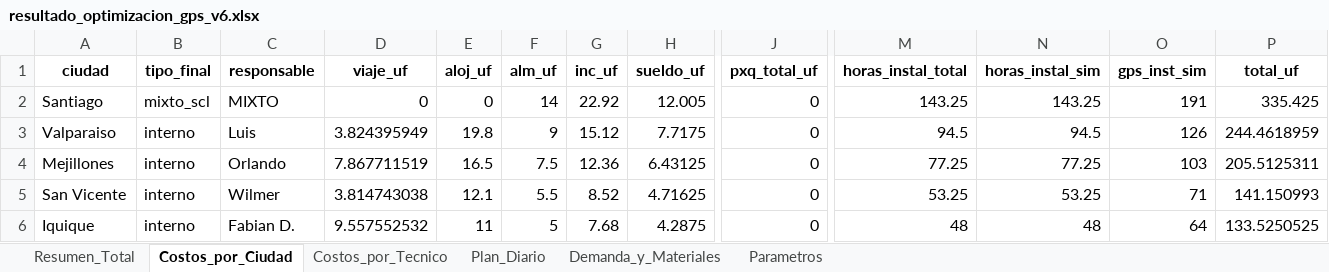
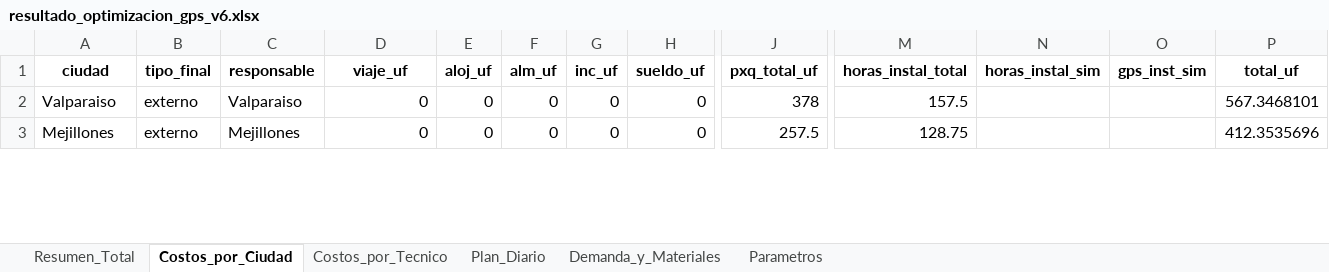
Before and after one commit to christianzv14-coder/Cerebro, an Excel workbook: outputs/resultado_optimizacion_gps_v6.xlsx, sheet Costos_por_Ciudad, drawn as a sheet; only a part is shown, gaps mark what is left out; values as stored, in another font and other column widths than the file's, no borders; removed rows and columns are numbered as before the commit, all else as after; rows hold the shown columns only; the diff covers the shown part only; the diff names each change by its address in the sheet, - before the commit and + after, or states it on an @@ line.

```diff
--- a/outputs/resultado_optimizacion_gps_v6.xlsx (sheet Costos_por_Ciudad)
+++ b/outputs/resultado_optimizacion_gps_v6.xlsx (sheet Costos_por_Ciudad)
-row 2: Santiago | mixto_scl | MIXTO | 0 | 0 | 14 | 22.92 | 12.005 | 0 | 143.25 | 143.25 | 191 | 335.425
-B2:B3 (tipo_final): interno
+B2:B3 (tipo_final): externo
-C2 (responsable): Luis
+C2 (responsable): Valparaiso
-D2 (viaje_uf): 3.824395949
+D2 (viaje_uf): 0
-E2 (aloj_uf): 19.8
+E2 (aloj_uf): 0
-F2 (alm_uf): 9
+F2 (alm_uf): 0
-G2 (inc_uf): 15.12
+G2 (inc_uf): 0
-H2 (sueldo_uf): 7.7175
+H2 (sueldo_uf): 0
-J2 (pxq_total_uf): 0
+J2 (pxq_total_uf): 378
-M2 (horas_instal_total): 94.5
+M2 (horas_instal_total): 157.5
-N2 (horas_instal_sim): 94.5
+N2 (horas_instal_sim): (empty)
-O2 (gps_inst_sim): 126
+O2 (gps_inst_sim): (empty)
-P2 (total_uf): 244.4618959
+P2 (total_uf): 567.3468101
-C3 (responsable): Orlando
+C3 (responsable): Mejillones
-D3 (viaje_uf): 7.867711519
+D3 (viaje_uf): 0
-E3 (aloj_uf): 16.5
+E3 (aloj_uf): 0
-F3 (alm_uf): 7.5
+F3 (alm_uf): 0
-G3 (inc_uf): 12.36
+G3 (inc_uf): 0
-H3 (sueldo_uf): 6.43125
+H3 (sueldo_uf): 0
-J3 (pxq_total_uf): 0
+J3 (pxq_total_uf): 257.5
-M3 (horas_instal_total): 77.25
+M3 (horas_instal_total): 128.75
-N3 (horas_instal_sim): 77.25
+N3 (horas_instal_sim): (empty)
-O3 (gps_inst_sim): 103
+O3 (gps_inst_sim): (empty)
-P3 (total_uf): 205.5125311
+P3 (total_uf): 412.3535696
-row 5: San Vicente | interno | Wilmer | 3.814743038 | 12.1 | 5.5 | 8.52 | 4.71625 | 0 | 53.25 | 53.25 | 71 | 141.150993
-row 6: Iquique | interno | Fabian D. | 9.557552532 | 11 | 5 | 7.68 | 4.2875 | 0 | 48 | 48 | 64 | 133.5250525
```
Also changed, not shown: 18 added rows, 15 removed rows and 50 edited cells elsewhere in this sheet, sheet Plan_Diario, sheet Costos_por_Tecnico, sheet Resumen_Total, sheet Demanda_y_Materiales, sheet Parametros.
